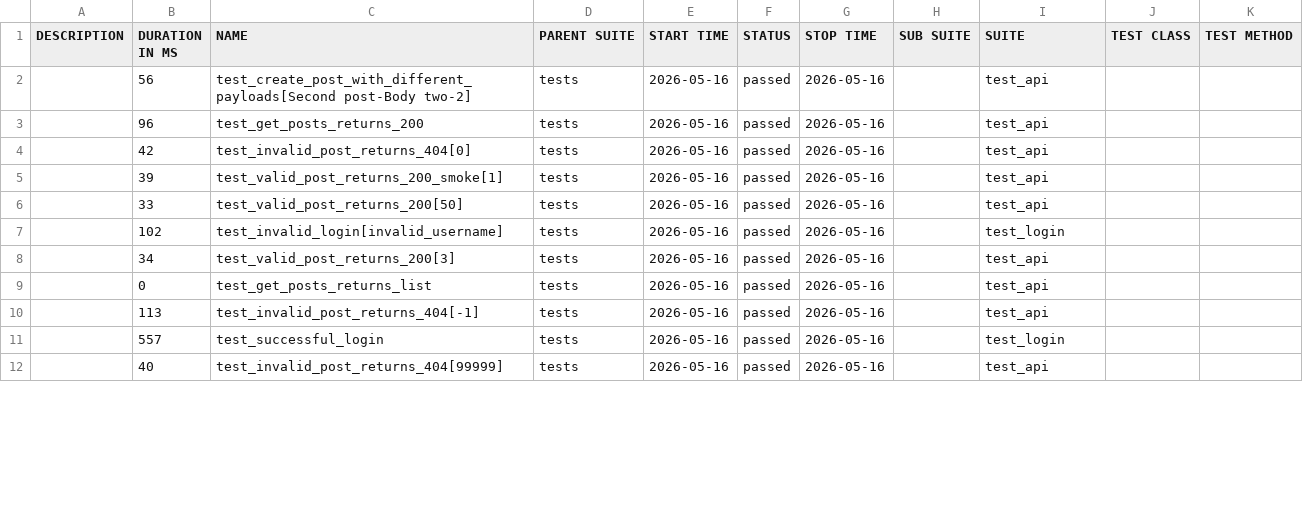
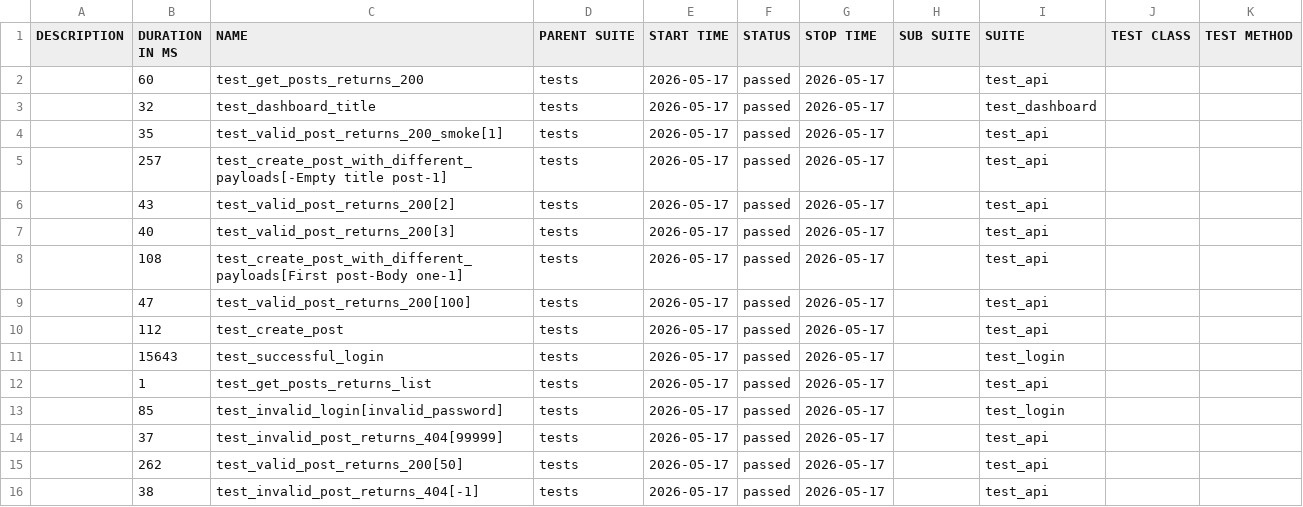
Before and after one commit to radekmeloun/testing_lessons, a CSV file: regression/data/suites.csv, drawn as a sheet; only a part is shown; the diff covers the shown part only.

```diff
--- a/regression/data/suites.csv
+++ b/regression/data/suites.csv
@@ -1,12 +1,16 @@
 "DESCRIPTION","DURATION IN MS","NAME","PARENT SUITE","START TIME","STATUS","STOP TIME","SUB SUITE","SUITE","TEST CLASS","TEST METHOD"
-"","56","test_create_post_with_different_payloads[Second post-Body two-2]","tests","2026-05-16","passed","2026-05-16","","test_api","",""
-"","96","test_get_posts_returns_200","tests","2026-05-16","passed","2026-05-16","","test_api","",""
-"","42","test_invalid_post_returns_404[0]","tests","2026-05-16","passed","2026-05-16","","test_api","",""
-"","39","test_valid_post_returns_200_smoke[1]","tests","2026-05-16","passed","2026-05-16","","test_api","",""
-"","33","test_valid_post_returns_200[50]","tests","2026-05-16","passed","2026-05-16","","test_api","",""
-"","102","test_invalid_login[invalid_username]","tests","2026-05-16","passed","2026-05-16","","test_login","",""
-"","34","test_valid_post_returns_200[3]","tests","2026-05-16","passed","2026-05-16","","test_api","",""
-"","0","test_get_posts_returns_list","tests","2026-05-16","passed","2026-05-16","","test_api","",""
-"","113","test_invalid_post_returns_404[-1]","tests","2026-05-16","passed","2026-05-16","","test_api","",""
-"","557","test_successful_login","tests","2026-05-16","passed","2026-05-16","","test_login","",""
-"","40","test_invalid_post_returns_404[99999]","tests","2026-05-16","passed","2026-05-16","","test_api","",""
+"","60","test_get_posts_returns_200","tests","2026-05-17","passed","2026-05-17","","test_api","",""
+"","32","test_dashboard_title","tests","2026-05-17","passed","2026-05-17","","test_dashboard","",""
+"","35","test_valid_post_returns_200_smoke[1]","tests","2026-05-17","passed","2026-05-17","","test_api","",""
+"","257","test_create_post_with_different_payloads[-Empty title post-1]","tests","2026-05-17","passed","2026-05-17","","test_api","",""
+"","43","test_valid_post_returns_200[2]","tests","2026-05-17","passed","2026-05-17","","test_api","",""
+"","40","test_valid_post_returns_200[3]","tests","2026-05-17","passed","2026-05-17","","test_api","",""
+"","108","test_create_post_with_different_payloads[First post-Body one-1]","tests","2026-05-17","passed","2026-05-17","","test_api","",""
+"","47","test_valid_post_returns_200[100]","tests","2026-05-17","passed","2026-05-17","","test_api","",""
+"","112","test_create_post","tests","2026-05-17","passed","2026-05-17","","test_api","",""
+"","15643","test_successful_login","tests","2026-05-17","passed","2026-05-17","","test_login","",""
+"","1","test_get_posts_returns_list","tests","2026-05-17","passed","2026-05-17","","test_api","",""
+"","85","test_invalid_login[invalid_password]","tests","2026-05-17","passed","2026-05-17","","test_login","",""
+"","37","test_invalid_post_returns_404[99999]","tests","2026-05-17","passed","2026-05-17","","test_api","",""
+"","262","test_valid_post_returns_200[50]","tests","2026-05-17","passed","2026-05-17","","test_api","",""
+"","38","test_invalid_post_returns_404[-1]","tests","2026-05-17","passed","2026-05-17","","test_api","",""
```
Also changed, not shown: 2 added rows, 6 removed rows and 13 edited cells elsewhere in this file, 40 other files.
